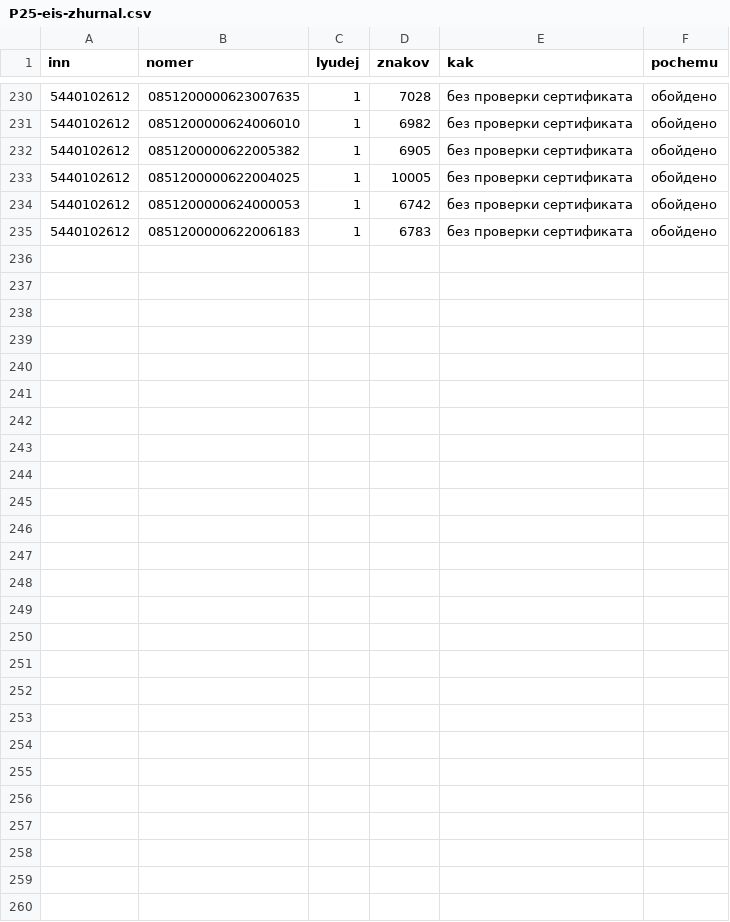
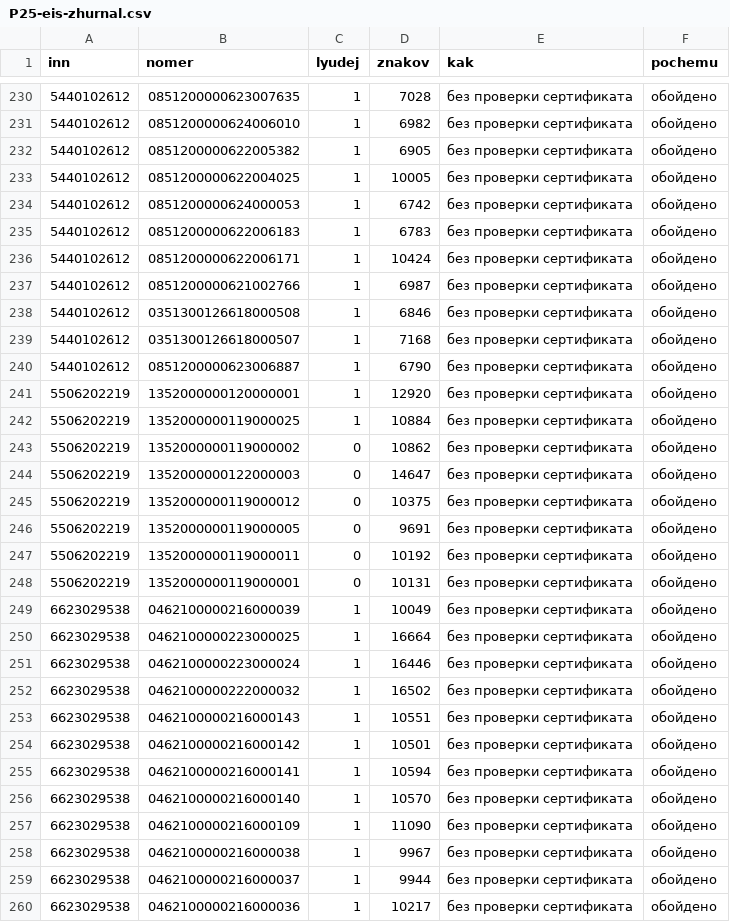
Before and after one commit to kirillrand4-alt/avto, a CSV file: seo-texts/engineers-lens/P25-eis-zhurnal.csv, drawn as a sheet; only a part is shown, gaps mark what is left out.

```diff
--- a/seo-texts/engineers-lens/P25-eis-zhurnal.csv
+++ b/seo-texts/engineers-lens/P25-eis-zhurnal.csv
@@ -235 +235,26 @@
 5440102612;0851200000622006183;1;6783;без проверки сертификата;обойдено
+5440102612;0851200000622006171;1;10424;без проверки сертификата;обойдено
+5440102612;0851200000621002766;1;6987;без проверки сертификата;обойдено
+5440102612;0351300126618000508;1;6846;без проверки сертификата;обойдено
+5440102612;0351300126618000507;1;7168;без проверки сертификата;обойдено
+5440102612;0851200000623006887;1;6790;без проверки сертификата;обойдено
+5506202219;1352000000120000001;1;12920;без проверки сертификата;обойдено
+5506202219;1352000000119000025;1;10884;без проверки сертификата;обойдено
+5506202219;1352000000119000002;0;10862;без проверки сертификата;обойдено
+5506202219;1352000000122000003;0;14647;без проверки сертификата;обойдено
+5506202219;1352000000119000012;0;10375;без проверки сертификата;обойдено
+5506202219;1352000000119000005;0;9691;без проверки сертификата;обойдено
+5506202219;1352000000119000011;0;10192;без проверки сертификата;обойдено
+5506202219;1352000000119000001;0;10131;без проверки сертификата;обойдено
+6623029538;0462100000216000039;1;10049;без проверки сертификата;обойдено
+6623029538;0462100000223000025;1;16664;без проверки сертификата;обойдено
+6623029538;0462100000223000024;1;16446;без проверки сертификата;обойдено
+6623029538;0462100000222000032;1;16502;без проверки сертификата;обойдено
+6623029538;0462100000216000143;1;10551;без проверки сертификата;обойдено
+6623029538;0462100000216000142;1;10501;без проверки сертификата;обойдено
+6623029538;0462100000216000141;1;10594;без проверки сертификата;обойдено
+6623029538;0462100000216000140;1;10570;без проверки сертификата;обойдено
+6623029538;0462100000216000109;1;11090;без проверки сертификата;обойдено
+6623029538;0462100000216000038;1;9967;без проверки сертификата;обойдено
+6623029538;0462100000216000037;1;9944;без проверки сертификата;обойдено
+6623029538;0462100000216000036;1;10217;без проверки сертификата;обойдено
```
Also changed, not shown: seo-texts/engineers-lens/P25-YANDEX-KARTOCHKI.csv, seo-texts/engineers-lens/P25-yandex-kartochki-zhurnal.csv, 2 other files.
